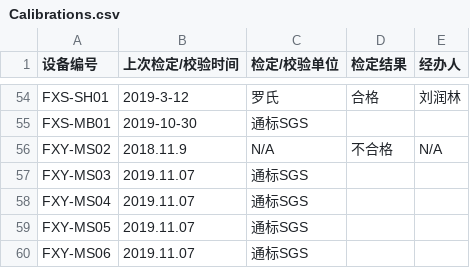
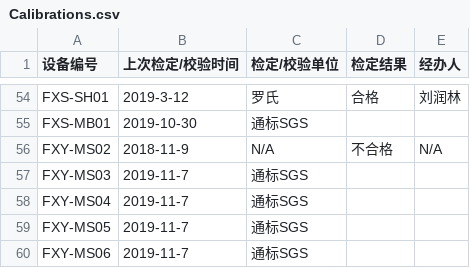
Before and after one commit to mayhjx/EquipmentManagementSystem, a CSV file: wwwroot/Calibrations.csv, drawn as a sheet; only a part is shown, gaps mark what is left out.

```diff
--- a/wwwroot/Calibrations.csv
+++ b/wwwroot/Calibrations.csv
@@ -55,6 +55,6 @@ FXS-SH01,2019-3-12,罗氏,合格,刘润林
 FXS-MB01,2019-10-30,通标SGS,,
-FXY-MS02,2018.11.9,N/A,不合格,N/A
-FXY-MS03,2019.11.07,通标SGS,,
-FXY-MS04,2019.11.07,通标SGS,,
-FXY-MS05,2019.11.07,通标SGS,,
-FXY-MS06,2019.11.07,通标SGS,,
+FXY-MS02,2018-11-9,N/A,不合格,N/A
+FXY-MS03,2019-11-7,通标SGS,,
+FXY-MS04,2019-11-7,通标SGS,,
+FXY-MS05,2019-11-7,通标SGS,,
+FXY-MS06,2019-11-7,通标SGS,,
```
Also changed, not shown: wwwroot/Instruments.csv, 4 other files.
